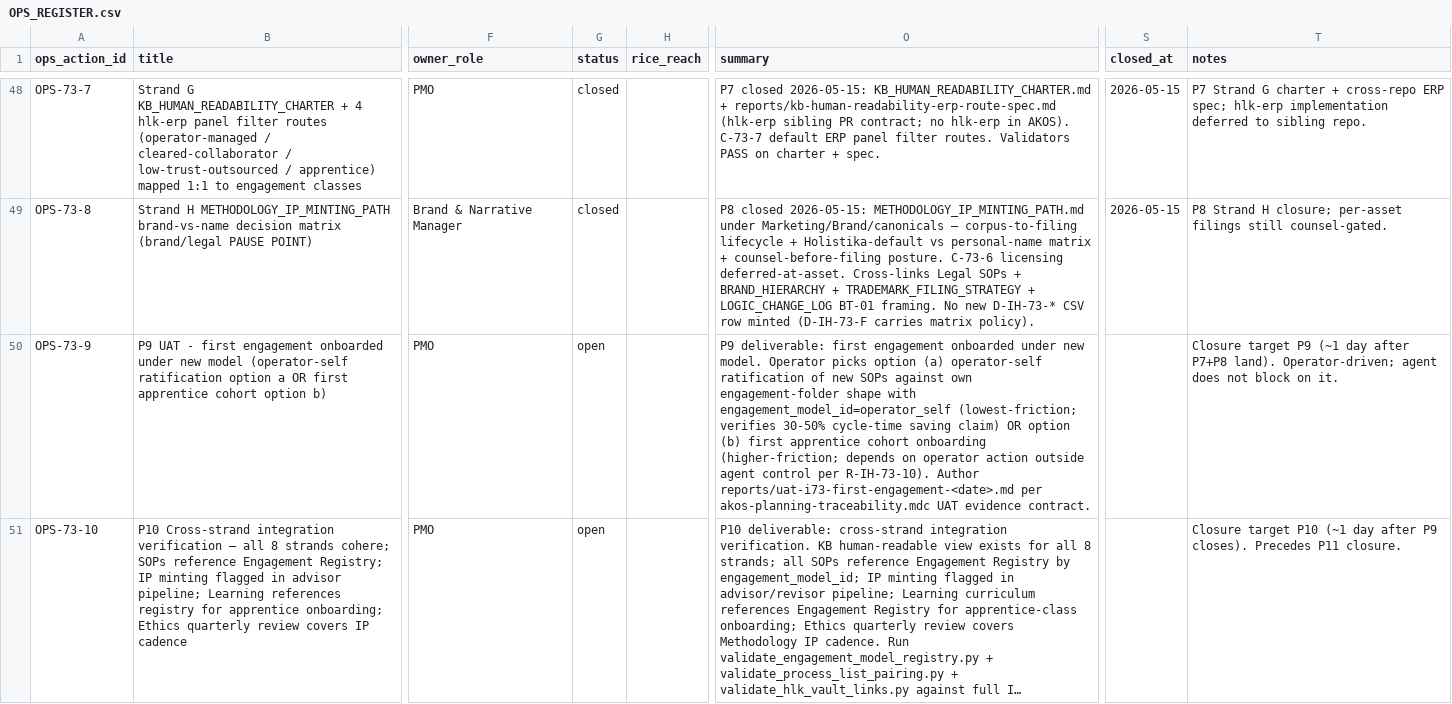
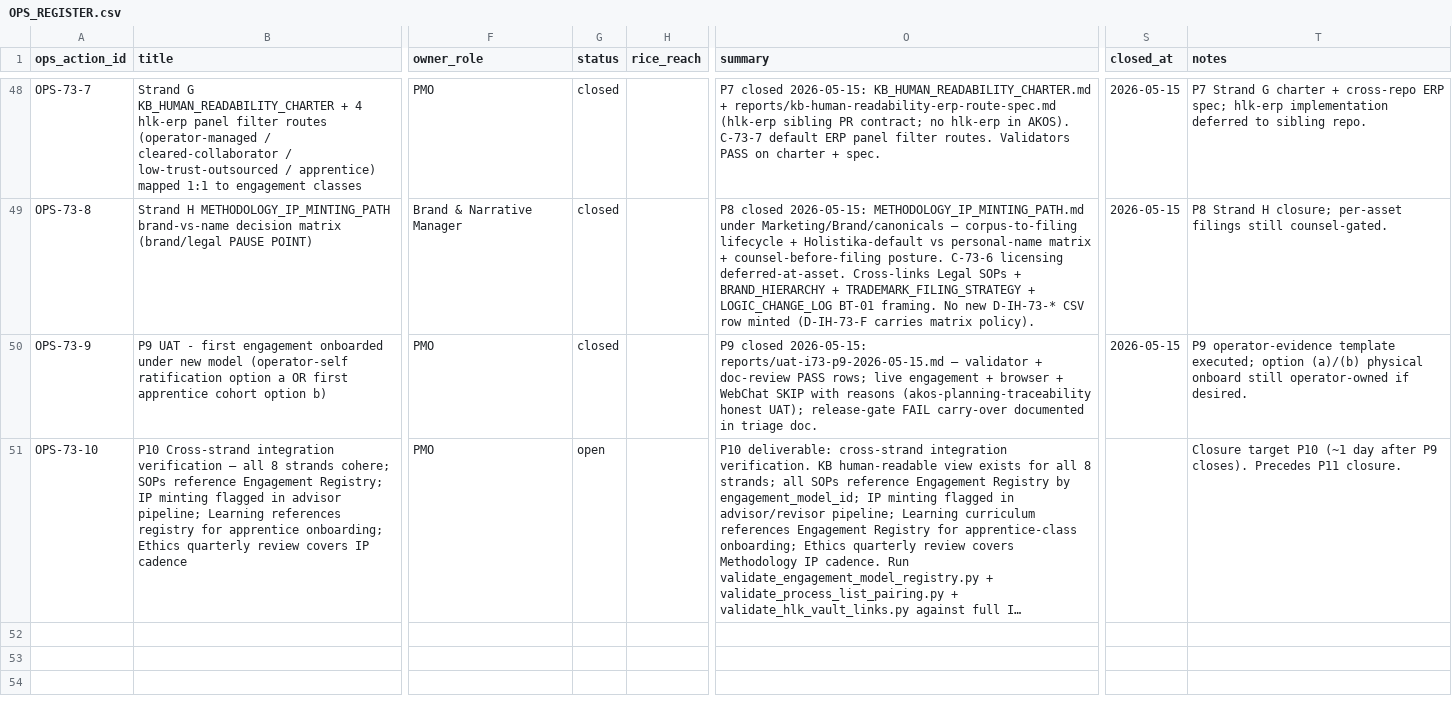
Before and after one commit to FraysaXII/openclaw-akos, a CSV file: docs/references/hlk/v3.0/Admin/O5-1/People/Compliance/canonicals/OPS_REGISTER.csv, drawn as a sheet; only a part is shown, gaps mark what is left out; long unchanged cells end in …; the diff names each change by its address in the sheet, - before the commit and + after, or states it on an @@ line.

```diff
--- a/docs/references/hlk/v3.0/Admin/O5-1/People/Compliance/canonicals/OPS_REGISTER.csv
+++ b/docs/references/hlk/v3.0/Admin/O5-1/People/Compliance/canonicals/OPS_REGISTER.csv
-G50 (status): open
+G50 (status): closed
-O50 (summary): P9 deliverable: first engagement onboarded under new model. Operator picks option (a) operator-self ratification of new SOPs against own engagement-folder shape with engagement_model_id=operator_self (lowest-friction; verifies 30-50% cycle-time saving claim) OR option (b) first apprentice cohort onboarding (higher-friction; depends on operator action outside agent control per R-IH-73-10). Author reports/uat-i73-first-engagement-<date>.md per akos-planning-traceability.mdc UAT evidence contract.
+O50 (summary): P9 closed 2026-05-15: reports/uat-i73-p9-2026-05-15.md — validator + doc-review PASS rows; live engagement + browser + WebChat SKIP with reasons (akos-planning-traceability honest UAT); release-gate FAIL carry-over documented in triage doc.
-S50 (closed_at): (empty)
+S50 (closed_at): 2026-05-15
-T50 (notes): Closure target P9 (~1 day after P7+P8 land). Operator-driven; agent does not block on it.
+T50 (notes): P9 operator-evidence template executed; option (a)/(b) physical onboard still operator-owned if desired.
```
Also changed, not shown: docs/wip/planning/73-people-operations-and-learning-curriculum/files-modified.csv, 3 other files.
